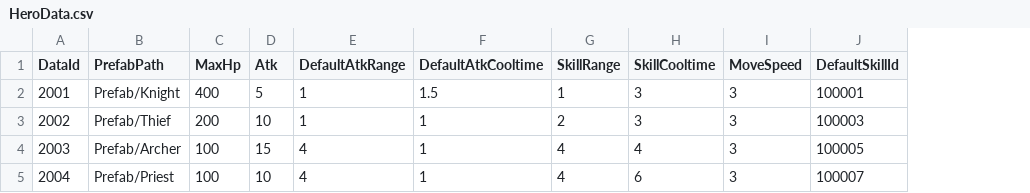
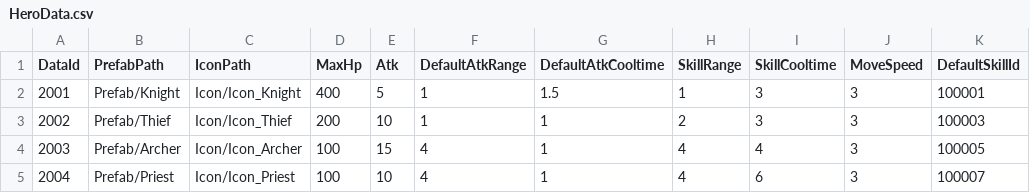
Before and after one commit to khumsh/CookappsAssignment, a CSV file: CookappsAssignment/Assets/Resources/Data/ExcelData/HeroData.csv, drawn as a sheet; only a part is shown; the diff names each change by its address in the sheet, - before the commit and + after, or states it on an @@ line.

```diff
--- a/CookappsAssignment/Assets/Resources/Data/ExcelData/HeroData.csv
+++ b/CookappsAssignment/Assets/Resources/Data/ExcelData/HeroData.csv
+column C (IconPath), rows 2-5: Icon/Icon_Knight | Icon/Icon_Thief | Icon/Icon_Archer | Icon/Icon_Priest
```
Also changed, not shown: 46 other files.
